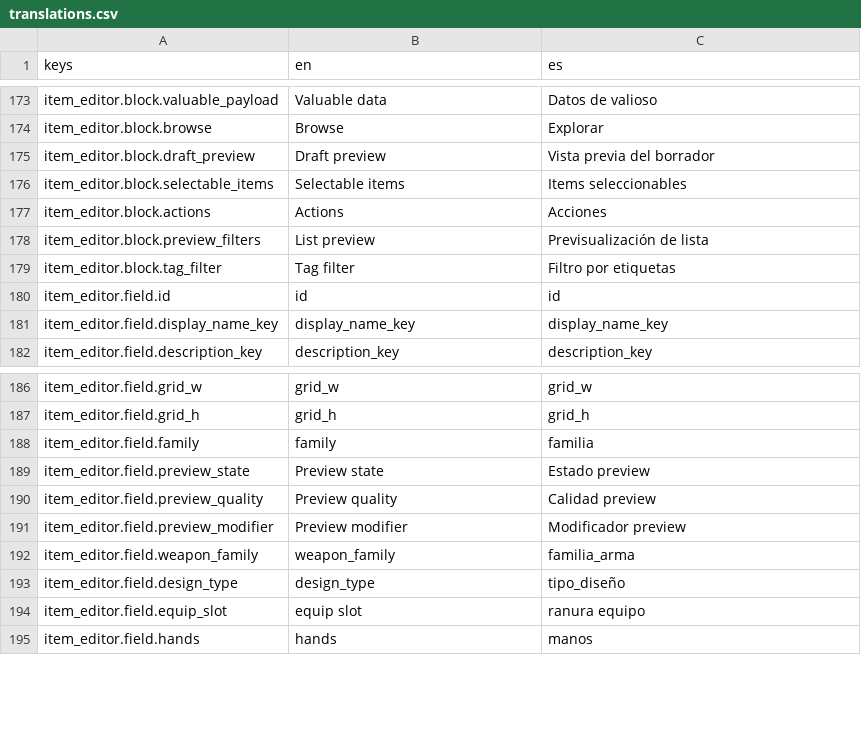
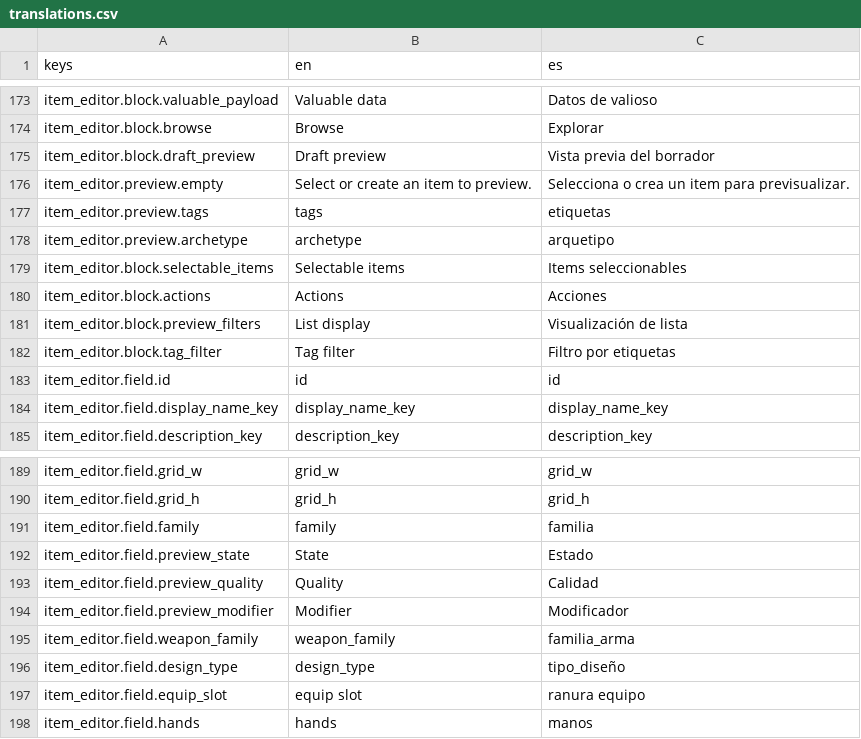
Before and after one commit to Feliserra88/UnknownAndForgotten, a CSV file: locale/translations.csv, drawn as a sheet; only a part is shown, gaps mark what is left out.

```diff
--- a/locale/translations.csv
+++ b/locale/translations.csv
@@ -175,5 +175,8 @@ item_editor.block.browse,Browse,Explorar
 item_editor.block.draft_preview,Draft preview,Vista previa del borrador
+item_editor.preview.empty,Select or create an item to preview.,Selecciona o crea un item para previsualizar.
+item_editor.preview.tags,tags,etiquetas
+item_editor.preview.archetype,archetype,arquetipo
 item_editor.block.selectable_items,Selectable items,Items seleccionables
 item_editor.block.actions,Actions,Acciones
-item_editor.block.preview_filters,List preview,Previsualización de lista
+item_editor.block.preview_filters,List display,Visualización de lista
 item_editor.block.tag_filter,Tag filter,Filtro por etiquetas
@@ -188,5 +191,5 @@ item_editor.field.grid_h,grid_h,grid_h
 item_editor.field.family,family,familia
-item_editor.field.preview_state,Preview state,Estado preview
-item_editor.field.preview_quality,Preview quality,Calidad preview
-item_editor.field.preview_modifier,Preview modifier,Modificador preview
+item_editor.field.preview_state,State,Estado
+item_editor.field.preview_quality,Quality,Calidad
+item_editor.field.preview_modifier,Modifier,Modificador
 item_editor.field.weapon_family,weapon_family,familia_arma
```
Also changed, not shown: 13 other files.
